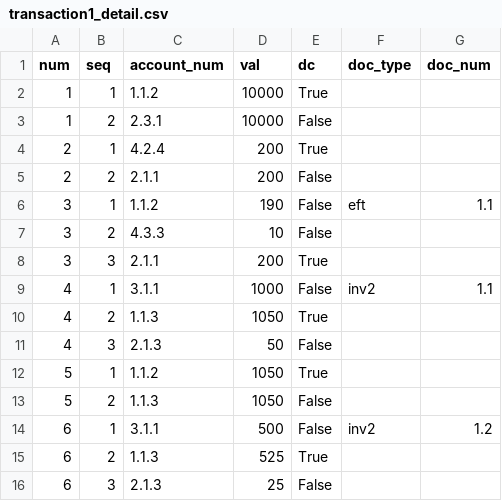
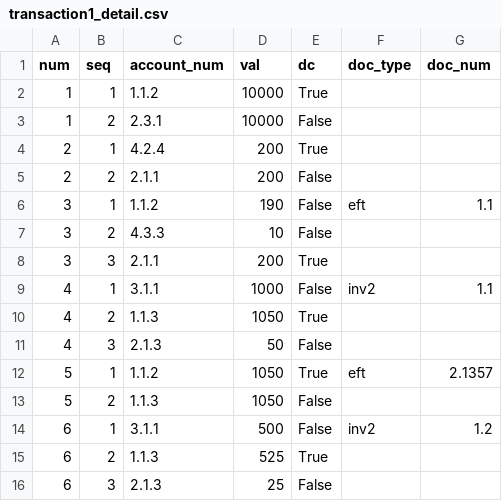
Before and after one commit to plinioprado/ctr1-django, a CSV file: ledger1/dao/csv/transaction1_detail.csv, drawn as a sheet.

```diff
--- a/ledger1/dao/csv/transaction1_detail.csv
+++ b/ledger1/dao/csv/transaction1_detail.csv
@@ -11,3 +11,3 @@ num,seq,account_num,val,dc,doc_type,doc_num
 4,3,"2.1.3",50,False,"",""
-5,1,"1.1.2",1050,True,"",""
+5,1,"1.1.2",1050,True,"eft","2.1357"
 5,2,"1.1.3",1050,False,"",""
```
Also changed, not shown: ledger1/file/report.csv, 9 other files.
